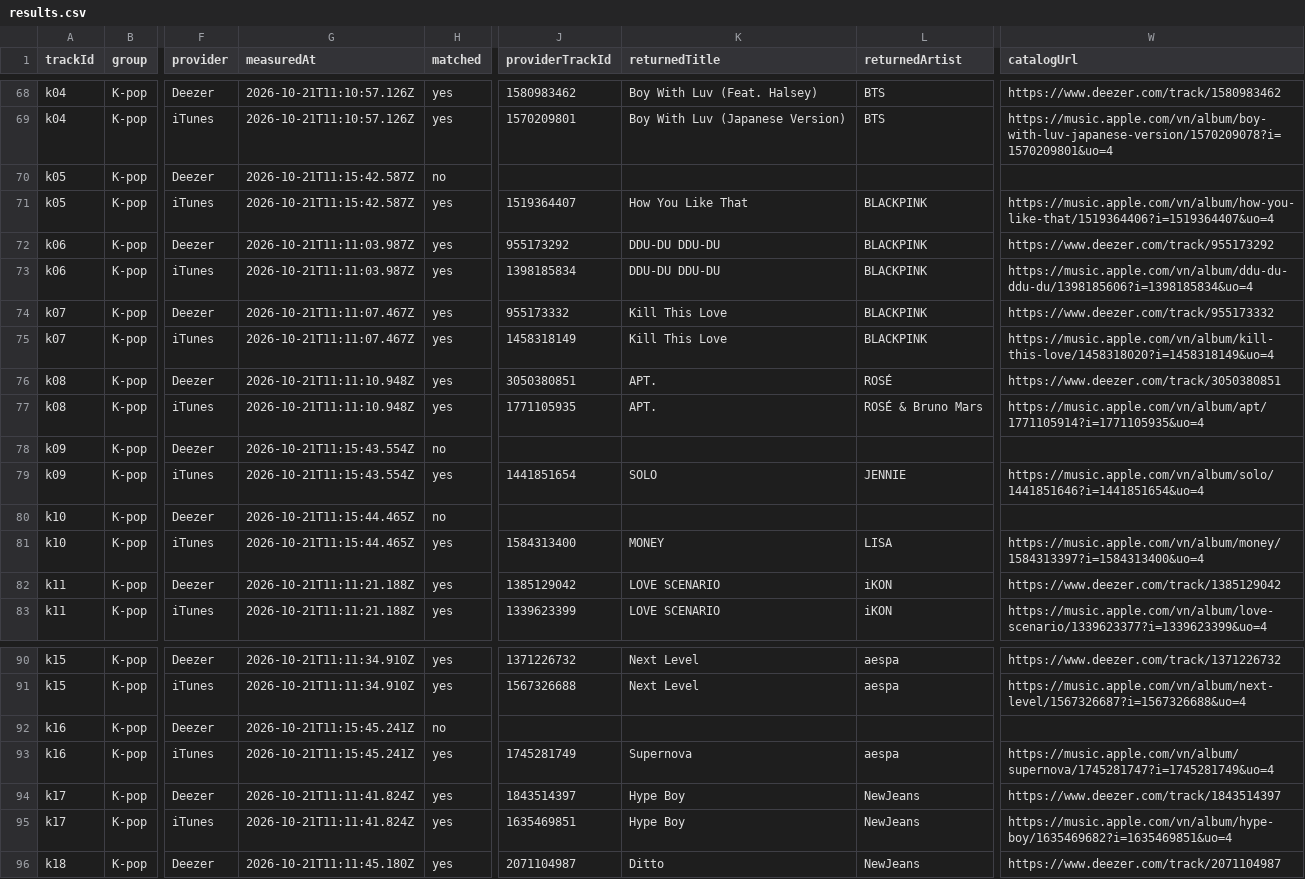
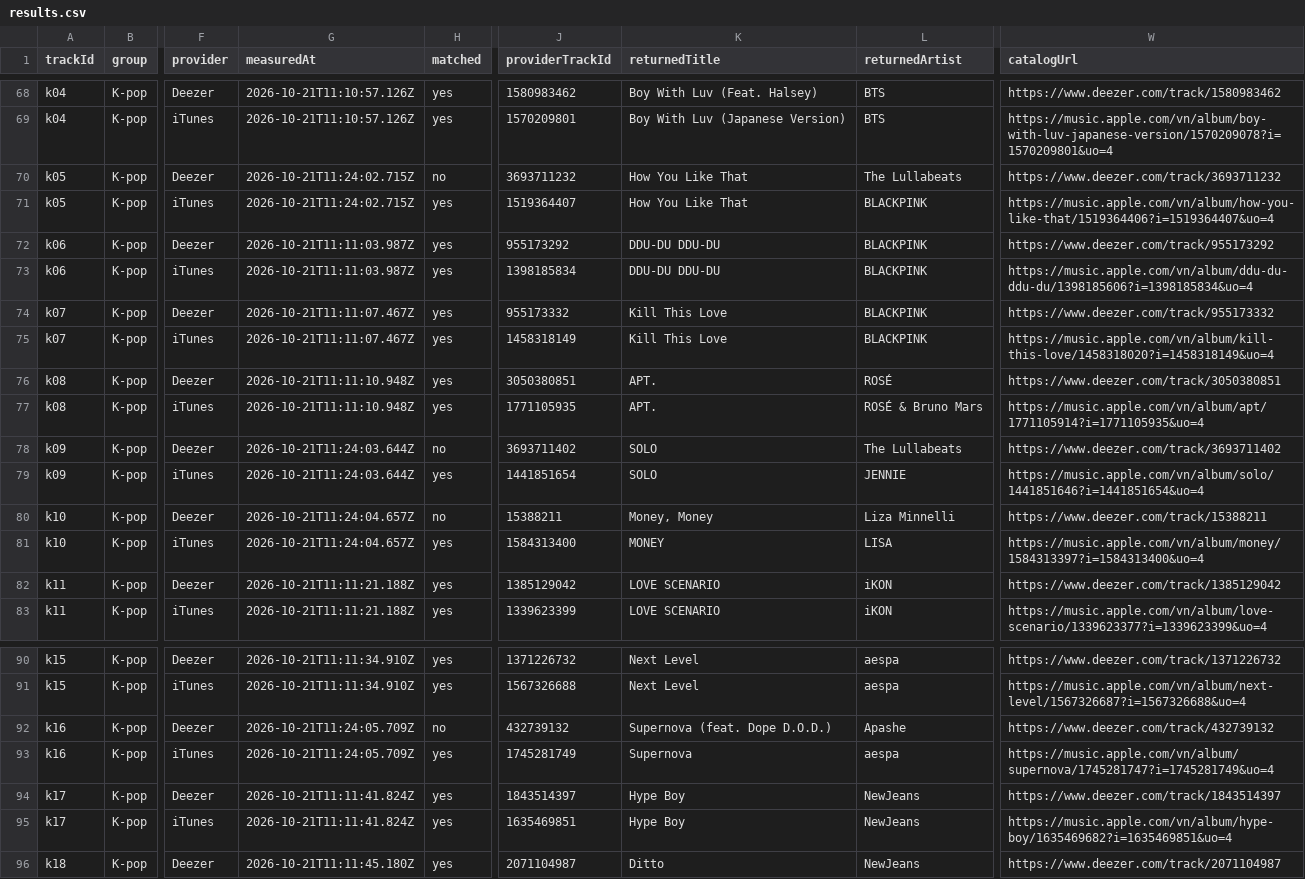
Before and after one commit to ThaiDevv/meloo, a CSV file: spikes/music-provider/results.csv, drawn as a sheet; only a part is shown, gaps mark what is left out; the diff names each change by its address in the sheet, - before the commit and + after, or states it on an @@ line.

Commit message:
fix(spike): sửa bằng chứng metadata preview

```diff
--- a/spikes/music-provider/results.csv
+++ b/spikes/music-provider/results.csv
-G70:G71 (measuredAt): 2026-10-21T11:15:42.587Z
+G70:G71 (measuredAt): 2026-10-21T11:24:02.715Z
-J70 (providerTrackId): (empty)
+J70 (providerTrackId): 3693711232
-K70 (returnedTitle): (empty)
+K70 (returnedTitle): How You Like That
-L70 (returnedArtist): (empty)
+L70 (returnedArtist): The Lullabeats
-W70 (catalogUrl): (empty)
+W70 (catalogUrl): https://www.deezer.com/track/3693711232
-G78:G79 (measuredAt): 2026-10-21T11:15:43.554Z
+G78:G79 (measuredAt): 2026-10-21T11:24:03.644Z
-J78 (providerTrackId): (empty)
+J78 (providerTrackId): 3693711402
-K78 (returnedTitle): (empty)
+K78 (returnedTitle): SOLO
-L78 (returnedArtist): (empty)
+L78 (returnedArtist): The Lullabeats
-W78 (catalogUrl): (empty)
+W78 (catalogUrl): https://www.deezer.com/track/3693711402
-G80:G81 (measuredAt): 2026-10-21T11:15:44.465Z
+G80:G81 (measuredAt): 2026-10-21T11:24:04.657Z
-J80 (providerTrackId): (empty)
+J80 (providerTrackId): 15388211
-K80 (returnedTitle): (empty)
+K80 (returnedTitle): Money, Money
-L80 (returnedArtist): (empty)
+L80 (returnedArtist): Liza Minnelli
-W80 (catalogUrl): (empty)
+W80 (catalogUrl): https://www.deezer.com/track/15388211
-G92:G93 (measuredAt): 2026-10-21T11:15:45.241Z
+G92:G93 (measuredAt): 2026-10-21T11:24:05.709Z
-J92 (providerTrackId): (empty)
+J92 (providerTrackId): 432739132
-K92 (returnedTitle): (empty)
+K92 (returnedTitle): Supernova (feat. Dope D.O.D.)
-L92 (returnedArtist): (empty)
+L92 (returnedArtist): Apashe
-W92 (catalogUrl): (empty)
+W92 (catalogUrl): https://www.deezer.com/track/432739132
```
Also changed, not shown: 3 other files.
